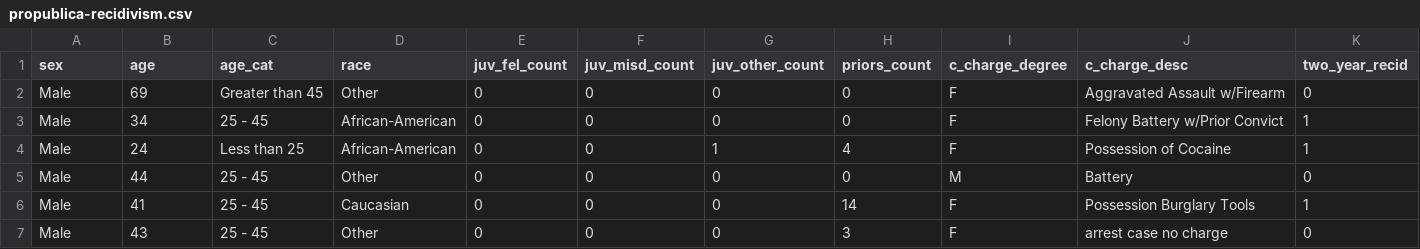
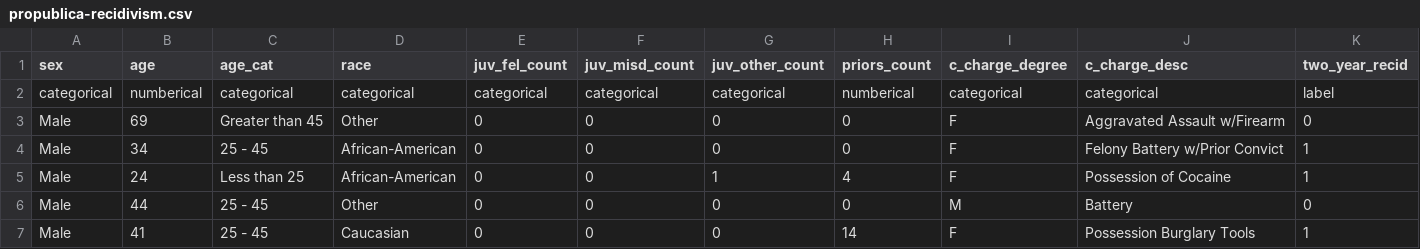
Before and after one commit to ljialin/fairness-web, a CSV file: data/propublica-recidivism.csv, drawn as a sheet; only a part is shown; the shorter side is filled out with more unchanged rows; rows hold the shown columns only; the diff names each change by its address in the sheet, - before the commit and + after, or states it on an @@ line.

```diff
--- a/data/propublica-recidivism.csv
+++ b/data/propublica-recidivism.csv
+row 2: categorical | numberical | categorical | categorical | categorical | categorical | categorical | numberical | categorical | categorical | label
```
Also changed, not shown: data/LSAT.csv, data/german.csv, 19 other files.
